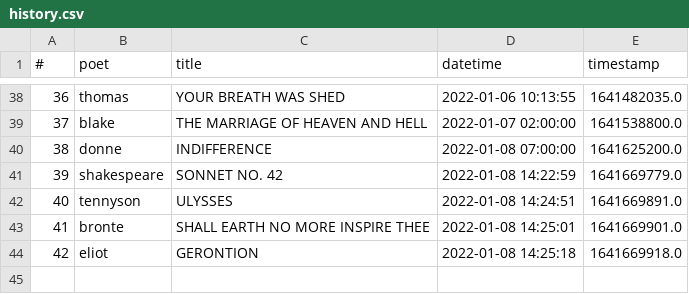
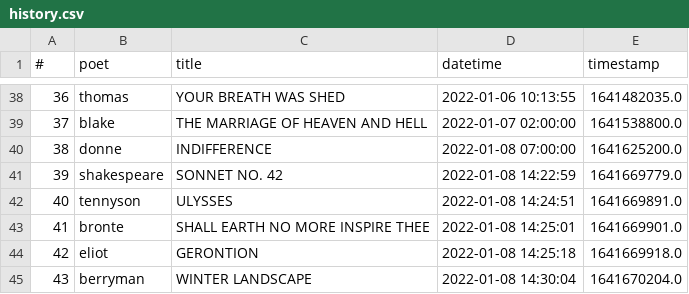
Before and after one commit to thomaswmorris/poemsfromtom, a CSV file: history.csv, drawn as a sheet; only a part is shown, gaps mark what is left out; the diff names each change by its address in the sheet, - before the commit and + after, or states it on an @@ line.

Commit message:
poem log

```diff
--- a/history.csv
+++ b/history.csv
+row 45: 43 | berryman | WINTER LANDSCAPE | 2022-01-08 14:30:04 | 1641670204.0
```
